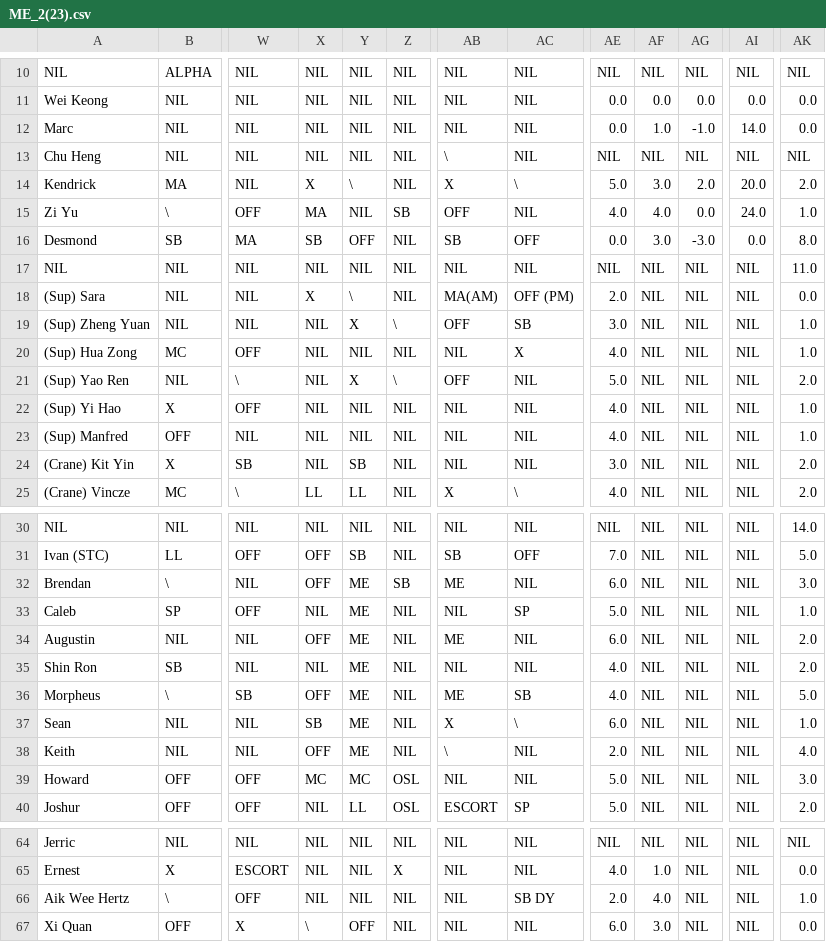
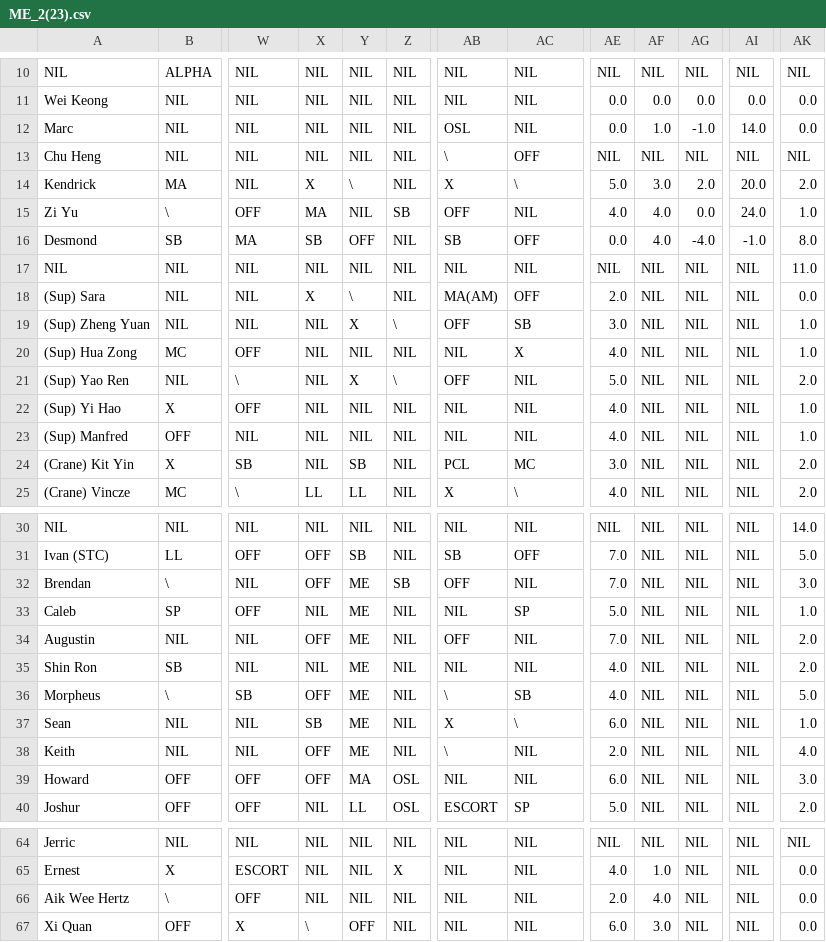
Before and after one commit to morpheuschoo/animated-fortnight, a CSV file: online_sheets/ME/ME_2(23).csv, drawn as a sheet; only a part is shown, gaps mark what is left out; the diff covers the shown part only; the diff names each change by its address in the sheet, - before the commit and + after, or states it on an @@ line.

```diff
--- a/online_sheets/ME/ME_2(23).csv
+++ b/online_sheets/ME/ME_2(23).csv
-AB12: NIL
+AB12: OSL
-AC13: NIL
+AC13: OFF
-AF16: 3.0
+AF16: 4.0
-AG16: -3.0
+AG16: -4.0
-AI16: 0.0
+AI16: -1.0
-AC18: OFF (PM)
+AC18: OFF
-AB24: NIL
+AB24: PCL
-AC24: NIL
+AC24: MC
-AB32: ME
+AB32: OFF
-AE32: 6.0
+AE32: 7.0
-AB34: ME
+AB34: OFF
-AE34: 6.0
+AE34: 7.0
-AB36: ME
+AB36: \
-X39: MC
+X39: OFF
-Y39: MC
+Y39: MA
-AE39: 5.0
+AE39: 6.0
-AC66: SB DY
+AC66: NIL
-AK66: 1.0
+AK66: 0.0
```
Also changed, not shown: 1 edited cell elsewhere in this file, online_sheets/ADW/ADW_2(23).csv, online_sheets/ADW/ADW_3(23).csv, 7 other files.
